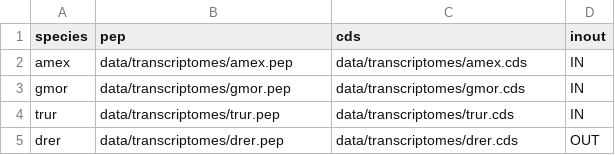
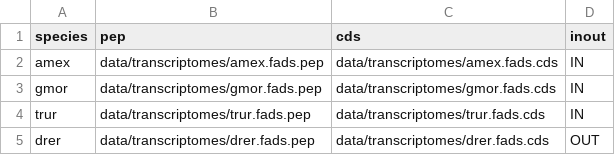
Before and after one commit to jlanga/smsk_selection, a TSV file: samples.tsv, drawn as a sheet.

```diff
--- a/samples.tsv
+++ b/samples.tsv
@@ -1,5 +1,5 @@
 species	pep	cds	inout
-amex	data/transcriptomes/amex.pep	data/transcriptomes/amex.cds	IN
-gmor	data/transcriptomes/gmor.pep	data/transcriptomes/gmor.cds	IN
-trur	data/transcriptomes/trur.pep	data/transcriptomes/trur.cds	IN
-drer	data/transcriptomes/drer.pep	data/transcriptomes/drer.cds	OUT
+amex	data/transcriptomes/amex.fads.pep	data/transcriptomes/amex.fads.cds	IN
+gmor	data/transcriptomes/gmor.fads.pep	data/transcriptomes/gmor.fads.cds	IN
+trur	data/transcriptomes/trur.fads.pep	data/transcriptomes/trur.fads.cds	IN
+drer	data/transcriptomes/drer.fads.pep	data/transcriptomes/drer.fads.cds	OUT
```
Also changed, not shown: 17 other files.
